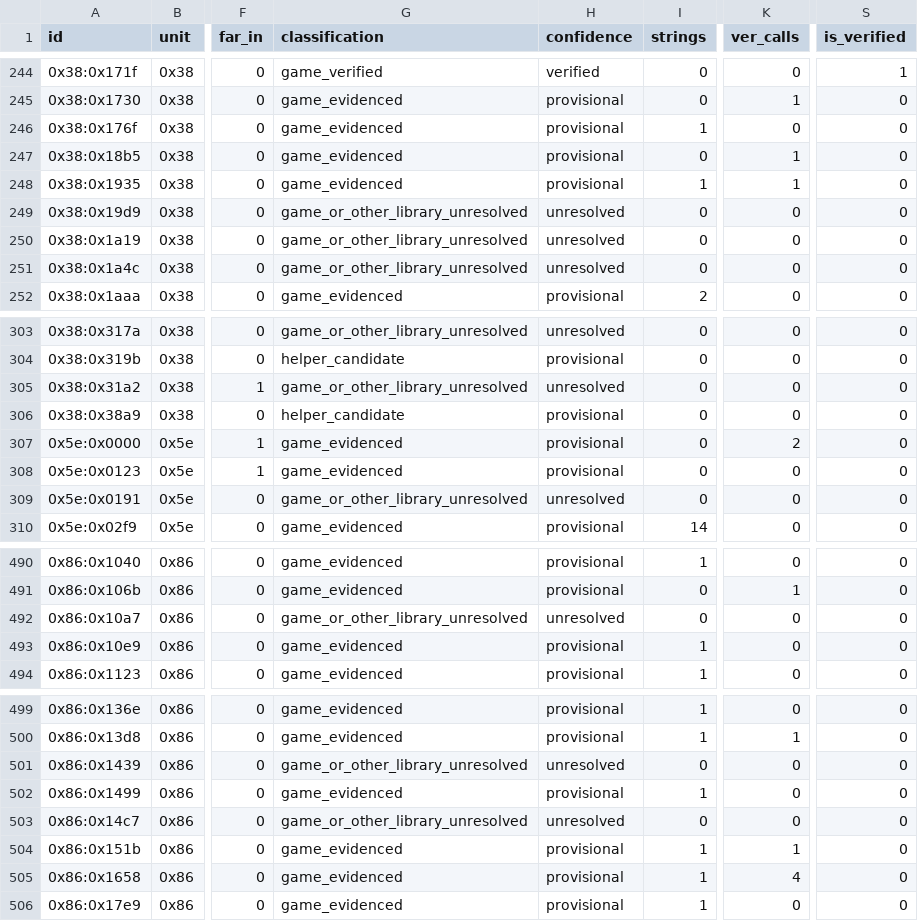
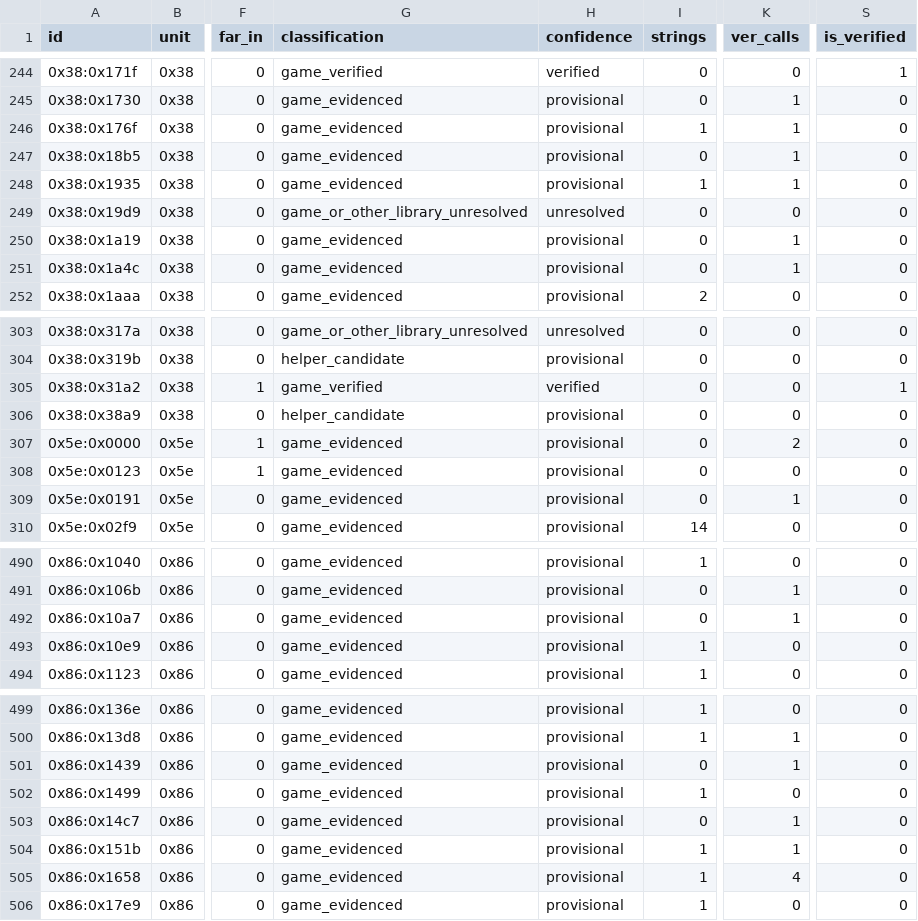
Before and after one commit to huntergdavis/poolrad-decomp, a CSV file: docs/re/overlay_classification.csv, drawn as a sheet; only a part is shown, gaps mark what is left out; the diff covers the shown part only; the diff names each change by its address in the sheet, - before the commit and + after, or states it on an @@ line.

```diff
--- a/docs/re/overlay_classification.csv
+++ b/docs/re/overlay_classification.csv
-K246 (ver_calls): 0
+K246 (ver_calls): 1
-G250:G251 (classification): game_or_other_library_unresolved
+G250:G251 (classification): game_evidenced
-H250:H251 (confidence): unresolved
+H250:H251 (confidence): provisional
-K250:K251 (ver_calls): 0
+K250:K251 (ver_calls): 1
-G305 (classification): game_or_other_library_unresolved
+G305 (classification): game_verified
-H305 (confidence): unresolved
+H305 (confidence): verified
-S305 (is_verified): 0
+S305 (is_verified): 1
-G309 (classification): game_or_other_library_unresolved
+G309 (classification): game_evidenced
-H309 (confidence): unresolved
+H309 (confidence): provisional
-K309 (ver_calls): 0
+K309 (ver_calls): 1
-G492 (classification): game_or_other_library_unresolved
+G492 (classification): game_evidenced
-H492 (confidence): unresolved
+H492 (confidence): provisional
-K492 (ver_calls): 0
+K492 (ver_calls): 1
-G501 (classification): game_or_other_library_unresolved
+G501 (classification): game_evidenced
-H501 (confidence): unresolved
+H501 (confidence): provisional
-K501 (ver_calls): 0
+K501 (ver_calls): 1
-G503 (classification): game_or_other_library_unresolved
+G503 (classification): game_evidenced
-H503 (confidence): unresolved
+H503 (confidence): provisional
-K503 (ver_calls): 0
+K503 (ver_calls): 1
```
Also changed, not shown: 11 edited cells elsewhere in this file, docs/re/reviewed_function_identities.csv, docs/re/strict_full_c_addresses.csv, 4 other files.
